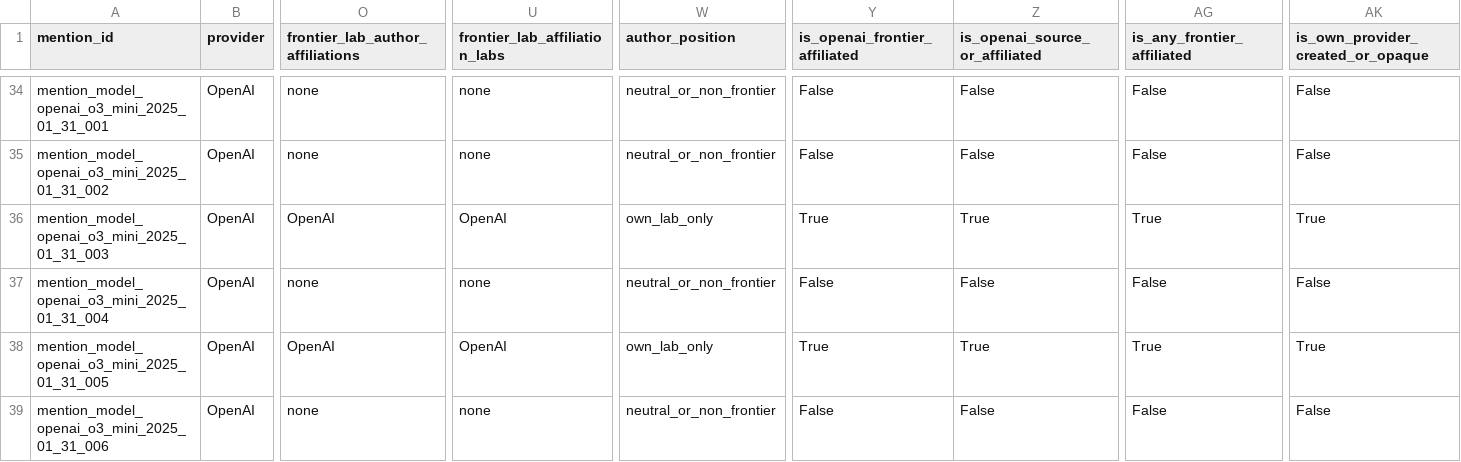
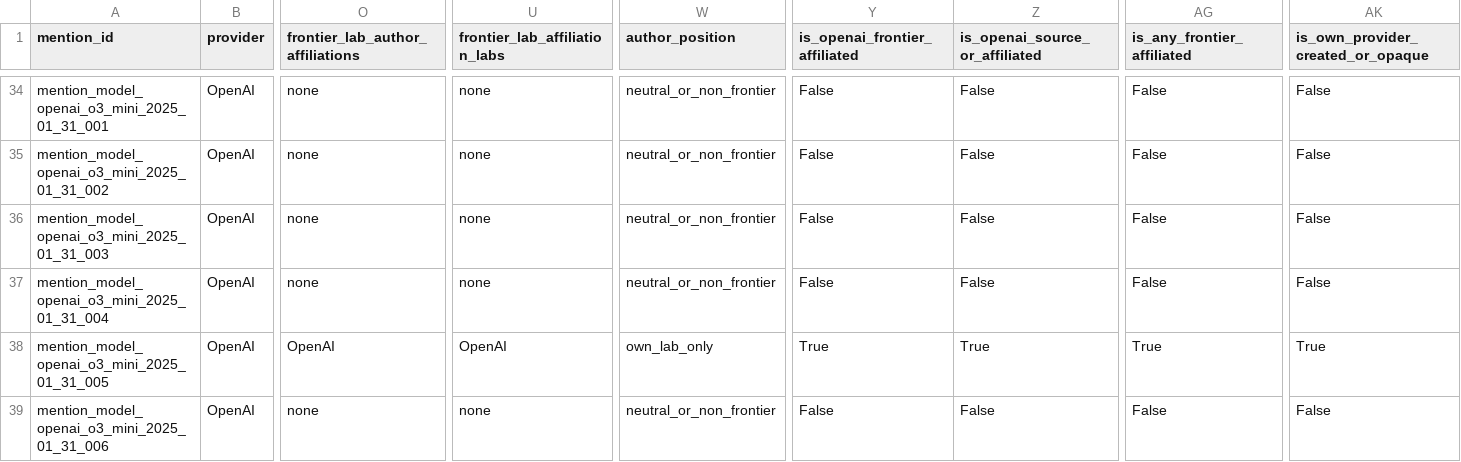
Before and after one commit to isingmodel/evolution_of_benchmarks_in_frontier_models, a CSV file: analysis/frontier_lab_benchmark_hegemony/mentions_enriched.csv, drawn as a sheet; only a part is shown, gaps mark what is left out; the diff covers the shown part only; the diff names each change by its address in the sheet, - before the commit and + after, or states it on an @@ line.

```diff
--- a/analysis/frontier_lab_benchmark_hegemony/mentions_enriched.csv
+++ b/analysis/frontier_lab_benchmark_hegemony/mentions_enriched.csv
-O36 (frontier_lab_author_affiliations): OpenAI
+O36 (frontier_lab_author_affiliations): none
-U36 (frontier_lab_affiliation_labs): OpenAI
+U36 (frontier_lab_affiliation_labs): none
-W36 (author_position): own_lab_only
+W36 (author_position): neutral_or_non_frontier
-Y36 (is_openai_frontier_affiliated): True
+Y36 (is_openai_frontier_affiliated): False
-Z36 (is_openai_source_or_affiliated): True
+Z36 (is_openai_source_or_affiliated): False
-AG36 (is_any_frontier_affiliated): True
+AG36 (is_any_frontier_affiliated): False
-AK36: True
+AK36: False
```
Also changed, not shown: 40 edited cells elsewhere in this file, analysis/common_snapshot/resolved_mentions.csv, analysis/frontier_lab_benchmark_hegemony/benchmark_first_adoption_lags.csv, 26 other files.
